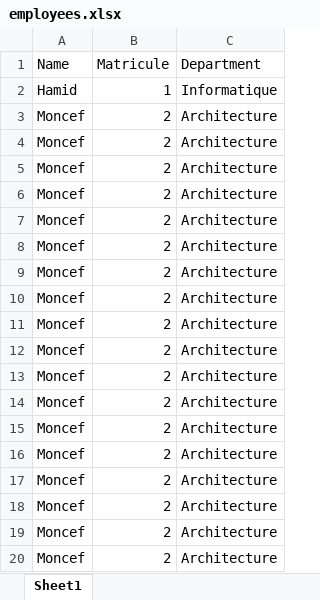
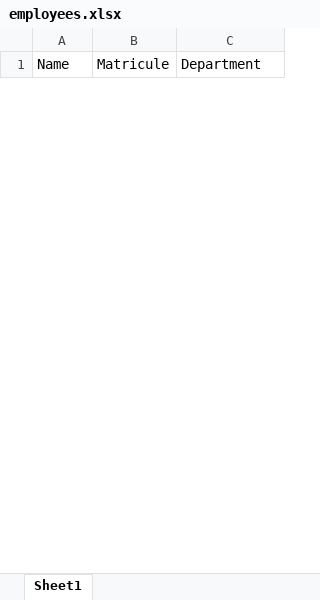
Before and after one commit to Darkyy69/Systeme-de-pointage, an Excel workbook: employees.xlsx, sheet Sheet1, drawn as a sheet; only a part is shown; values as stored, in another font and other column widths than the file's, no borders; removed rows and columns are numbered as before the commit, all else as after; the diff covers the shown part only; the diff names each change by its address in the sheet, - before the commit and + after, or states it on an @@ line.

```diff
--- a/employees.xlsx (sheet Sheet1)
+++ b/employees.xlsx (sheet Sheet1)
-row 2: Hamid | 1 | Informatique
-row 3: Moncef | 2 | Architecture
-row 4: Moncef | 2 | Architecture
-row 5: Moncef | 2 | Architecture
-row 6: Moncef | 2 | Architecture
-row 7: Moncef | 2 | Architecture
-row 8: Moncef | 2 | Architecture
-row 9: Moncef | 2 | Architecture
-row 10: Moncef | 2 | Architecture
-row 11: Moncef | 2 | Architecture
-row 12: Moncef | 2 | Architecture
-row 13: Moncef | 2 | Architecture
-row 14: Moncef | 2 | Architecture
-row 15: Moncef | 2 | Architecture
-row 16: Moncef | 2 | Architecture
-row 17: Moncef | 2 | Architecture
-row 18: Moncef | 2 | Architecture
-row 19: Moncef | 2 | Architecture
-row 20: Moncef | 2 | Architecture
```
Also changed, not shown: 2 added rows and 12 removed rows elsewhere in this sheet, Template.xlsx, 5 other files.
